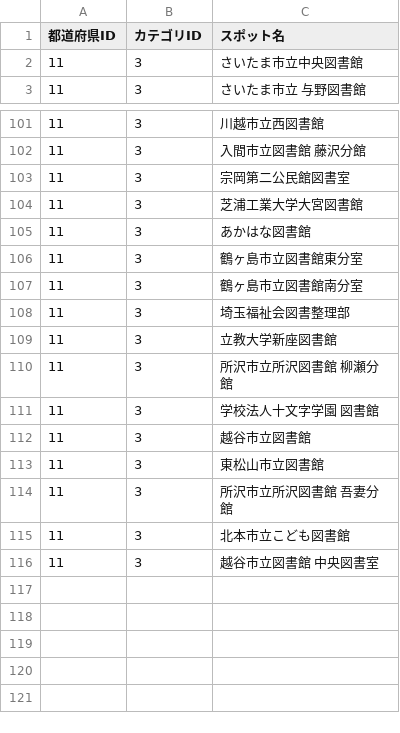
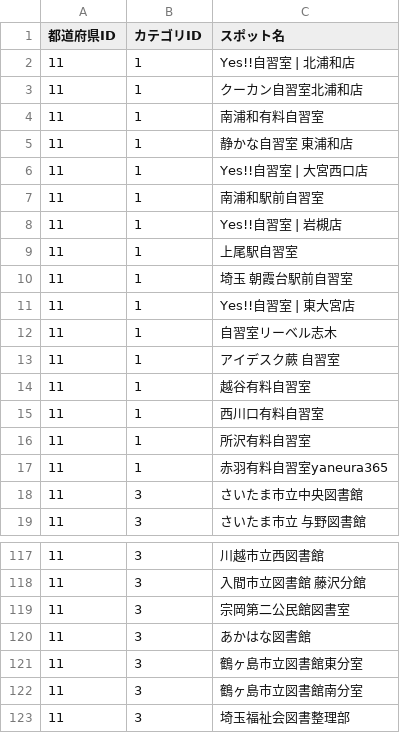
Before and after one commit to Yuki11saitou/LearnLocator, a CSV file: lib/spot.csv, drawn as a sheet; only a part is shown, gaps mark what is left out; the shorter side is filled out with more unchanged rows; removed rows and columns are numbered as before the commit, all else as after; the diff names each change by its address in the sheet, - before the commit and + after, or states it on an @@ line.

Commit message:
feat: #76 埼玉県図書館データ収集（修正）

```diff
--- a/lib/spot.csv
+++ b/lib/spot.csv
+row 2: 11 | 1 | Yes!!自習室 | 北浦和店
+row 3: 11 | 1 | クーカン自習室北浦和店
+row 4: 11 | 1 | 南浦和有料自習室
+row 5: 11 | 1 | 静かな自習室 東浦和店
+row 6: 11 | 1 | Yes!!自習室 | 大宮西口店
+row 7: 11 | 1 | 南浦和駅前自習室
+row 8: 11 | 1 | Yes!!自習室 | 岩槻店
+row 9: 11 | 1 | 上尾駅自習室
+row 10: 11 | 1 | 埼玉 朝霞台駅前自習室
+row 11: 11 | 1 | Yes!!自習室 | 東大宮店
+row 12: 11 | 1 | 自習室リーベル志木
+row 13: 11 | 1 | アイデスク蕨 自習室
+row 14: 11 | 1 | 越谷有料自習室
+row 15: 11 | 1 | 西川口有料自習室
+row 16: 11 | 1 | 所沢有料自習室
+row 17: 11 | 1 | 赤羽有料自習室yaneura365
-row 104: 11 | 3 | 芝浦工業大学大宮図書館
```
